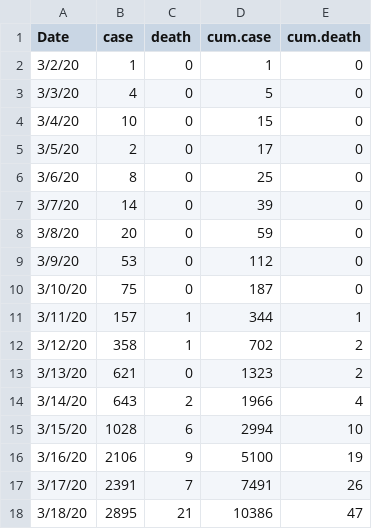
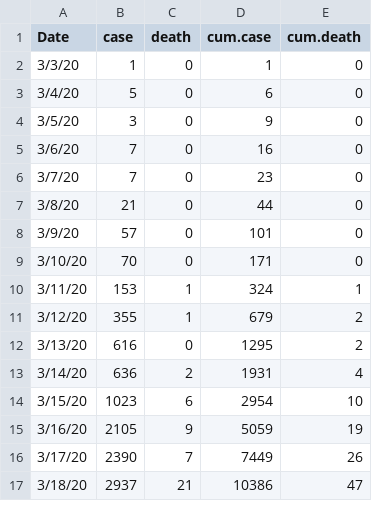
Before and after one commit to Ellie-Abdollahi/CFR-CoViD19, a CSV file: Data/CFR_Data_NY.csv, drawn as a sheet; only a part is shown; the diff covers the shown part only.

```diff
--- a/Data/CFR_Data_NY.csv
+++ b/Data/CFR_Data_NY.csv
@@ -1,18 +1,17 @@
 Date,case,death,cum.case,cum.death
-3/2/20,1,0,1,0
-3/3/20,4,0,5,0
-3/4/20,10,0,15,0
-3/5/20,2,0,17,0
-3/6/20,8,0,25,0
-3/7/20,14,0,39,0
-3/8/20,20,0,59,0
-3/9/20,53,0,112,0
-3/10/20,75,0,187,0
-3/11/20,157,1,344,1
-3/12/20,358,1,702,2
-3/13/20,621,0,1323,2
-3/14/20,643,2,1966,4
-3/15/20,1028,6,2994,10
-3/16/20,2106,9,5100,19
-3/17/20,2391,7,7491,26
-3/18/20,2895,21,10386,47
+3/3/20,1,0,1,0
+3/4/20,5,0,6,0
+3/5/20,3,0,9,0
+3/6/20,7,0,16,0
+3/7/20,7,0,23,0
+3/8/20,21,0,44,0
+3/9/20,57,0,101,0
+3/10/20,70,0,171,0
+3/11/20,153,1,324,1
+3/12/20,355,1,679,2
+3/13/20,616,0,1295,2
+3/14/20,636,2,1931,4
+3/15/20,1023,6,2954,10
+3/16/20,2105,9,5059,19
+3/17/20,2390,7,7449,26
+3/18/20,2937,21,10386,47
```
Also changed, not shown: 9 added rows and 94 edited cells elsewhere in this file, Data/CFR_Data_US.csv.
